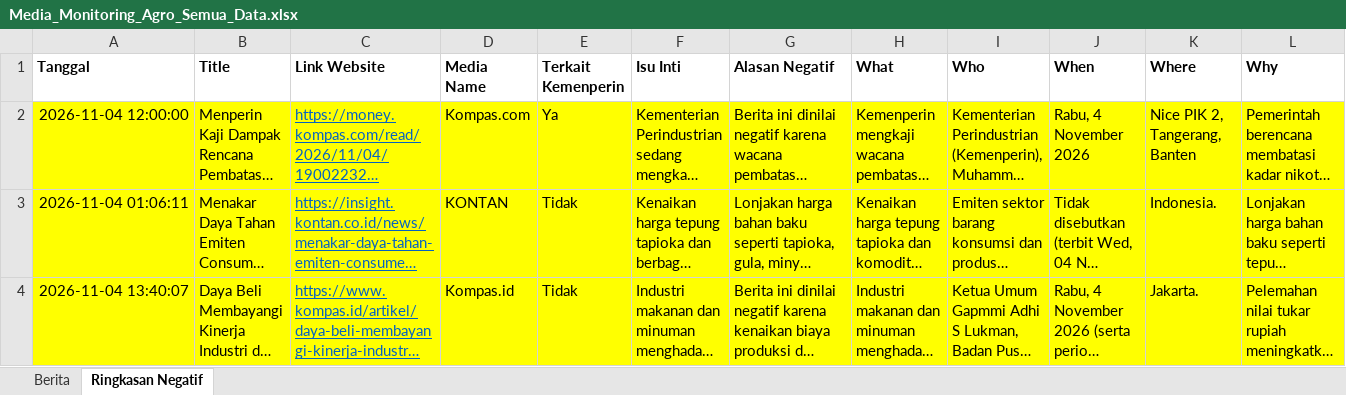
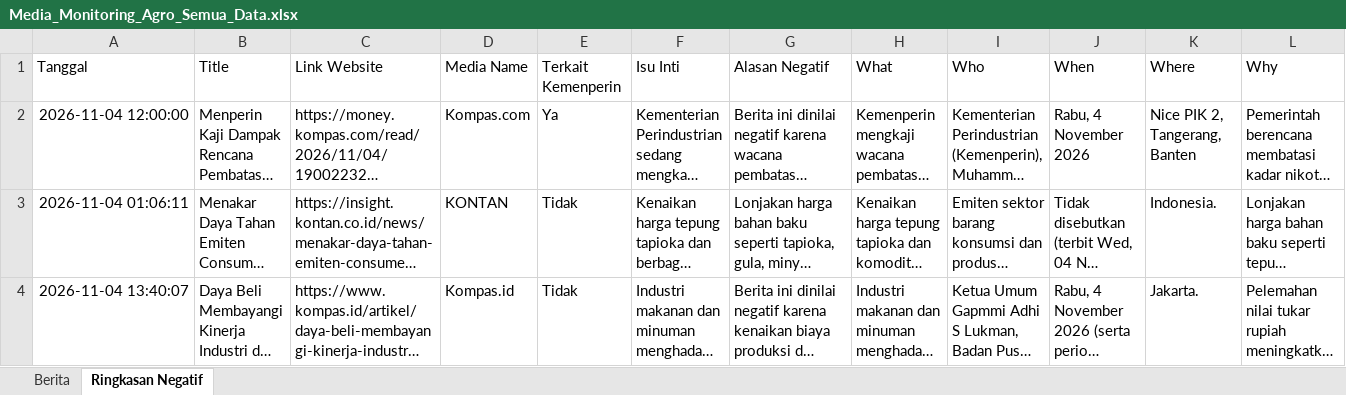
Before and after one commit to rizkyrachma/scraping-artikel-news, an Excel workbook: data_export/files/Media_Monitoring_Agro_Semua_Data.xlsx, sheet Ringkasan Negatif, drawn as a sheet; only a part is shown; long unchanged cells end in …; values as stored, in another font and other column widths than the file's, no borders; the diff covers the shown part only; the diff names each change by its address in the sheet, - before the commit and + after, or states it on an @@ line.

```diff
--- a/data_export/files/Media_Monitoring_Agro_Semua_Data.xlsx (sheet Ringkasan Negatif)
+++ b/data_export/files/Media_Monitoring_Agro_Semua_Data.xlsx (sheet Ringkasan Negatif)
-A1:L1 bold: on
+A1:L1 bold: off
-A2:L4 fill: #FFFF00
+A2:L4 fill: none
@@ C2:C4 underline: on → off, text colour: #0563C1 → black @@
```
Also changed, not shown: cell formats elsewhere in this sheet, sheet Berita, web/public/files/Media_Monitoring_Agro_Semua_Data.xlsx, 8 other files.
